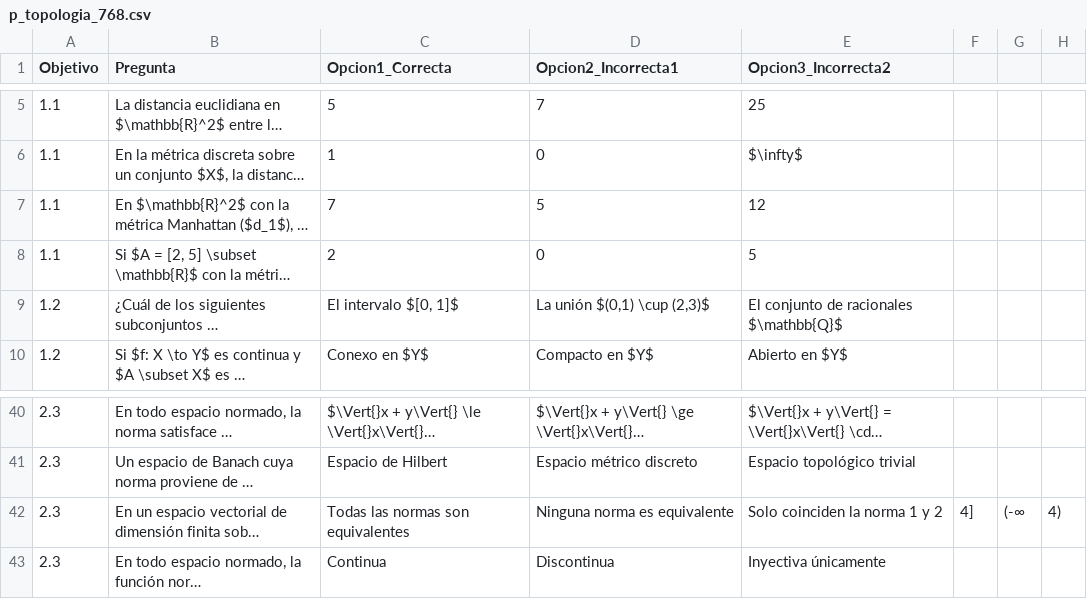
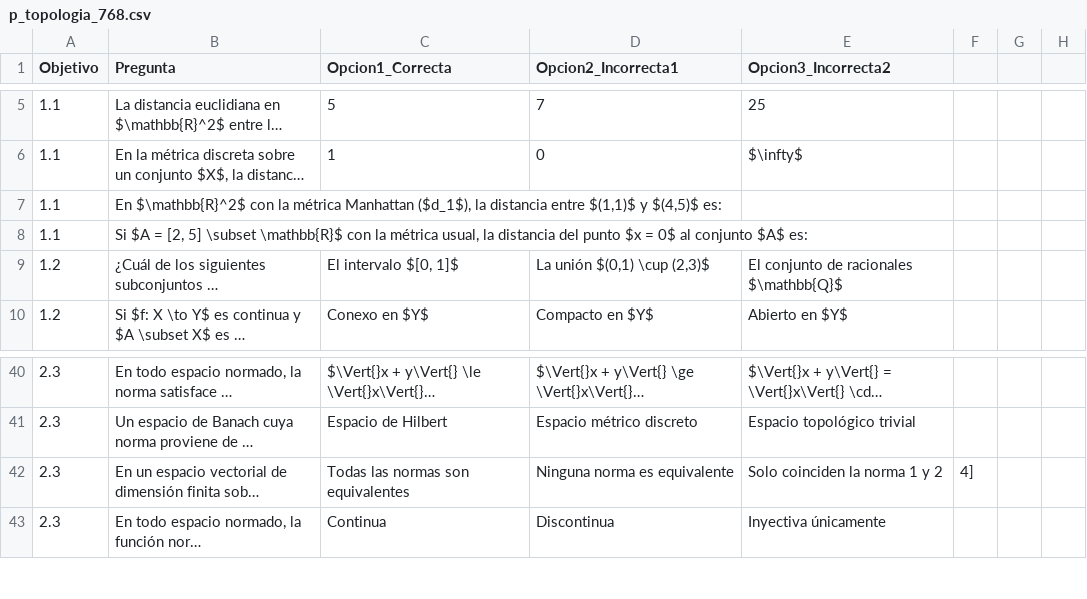
Before and after one commit to MateUNA/MateUNA.github.io, a CSV file: preguntas/p_topologia_768.csv, drawn as a sheet; only a part is shown, gaps mark what is left out; long unchanged cells end in …; the diff names each change by its address in the sheet, - before the commit and + after, or states it on an @@ line.

Commit message:
Update p_topologia_768.csv

```diff
--- a/preguntas/p_topologia_768.csv
+++ b/preguntas/p_topologia_768.csv
-C7 (Opcion1_Correcta): 7
+C7 (Opcion1_Correcta): (empty)
-D7 (Opcion2_Incorrecta1): 5
+D7 (Opcion2_Incorrecta1): (empty)
-E7 (Opcion3_Incorrecta2): 12
+E7 (Opcion3_Incorrecta2): (empty)
-C8 (Opcion1_Correcta): 2
+C8 (Opcion1_Correcta): (empty)
-D8 (Opcion2_Incorrecta1): 0
+D8 (Opcion2_Incorrecta1): (empty)
-E8 (Opcion3_Incorrecta2): 5
+E8 (Opcion3_Incorrecta2): (empty)
-G42: (-∞
+G42: (empty)
-H42: 4)
+H42: (empty)
```
